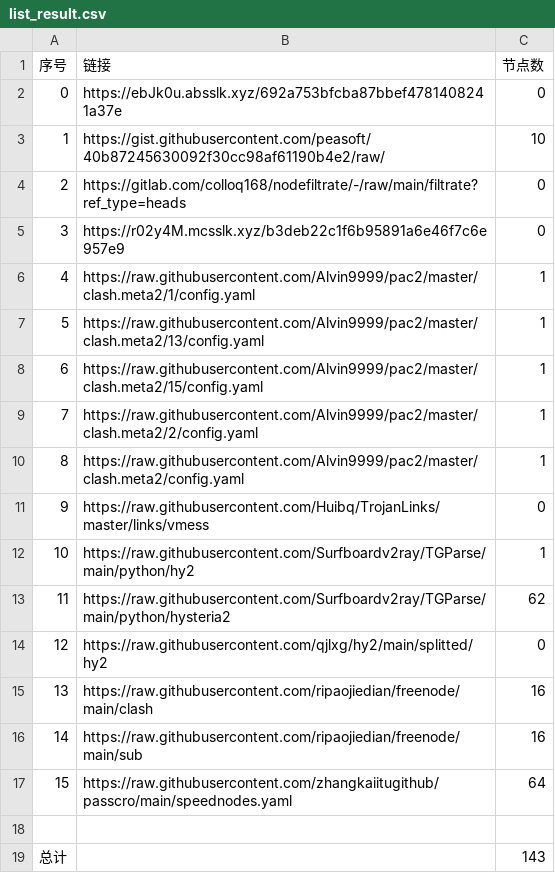
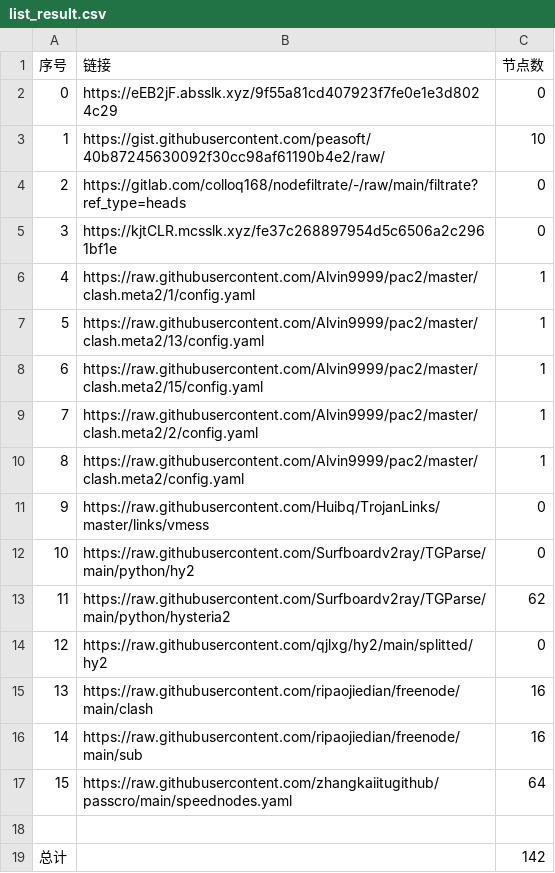
Before and after one commit to AlabasterStone/NoMoreWalls, a CSV file: list_result.csv, drawn as a sheet.

```diff
--- a/list_result.csv
+++ b/list_result.csv
@@ -1,6 +1,6 @@
 序号,链接,节点数
-0,https://ebJk0u.absslk.xyz/692a753bfcba87bbef4781408241a37e,0
+0,https://eEB2jF.absslk.xyz/9f55a81cd407923f7fe0e1e3d8024c29,0
 1,https://gist.githubusercontent.com/peasoft/40b87245630092f30cc98af61190b4e2/raw/,10
 2,https://gitlab.com/colloq168/nodefiltrate/-/raw/main/filtrate?ref_type=heads,0
-3,https://r02y4M.mcsslk.xyz/b3deb22c1f6b95891a6e46f7c6e957e9,0
+3,https://kjtCLR.mcsslk.xyz/fe37c268897954d5c6506a2c2961bf1e,0
 4,https://raw.githubusercontent.com/Alvin9999/pac2/master/clash.meta2/1/config.yaml,1
@@ -11,3 +11,3 @@
 9,https://raw.githubusercontent.com/Huibq/TrojanLinks/master/links/vmess,0
-10,https://raw.githubusercontent.com/Surfboardv2ray/TGParse/main/python/hy2,1
+10,https://raw.githubusercontent.com/Surfboardv2ray/TGParse/main/python/hy2,0
 11,https://raw.githubusercontent.com/Surfboardv2ray/TGParse/main/python/hysteria2,62
@@ -18,2 +18,2 @@
 
-总计,,143
+总计,,142
```
Also changed, not shown: 7 other files.
